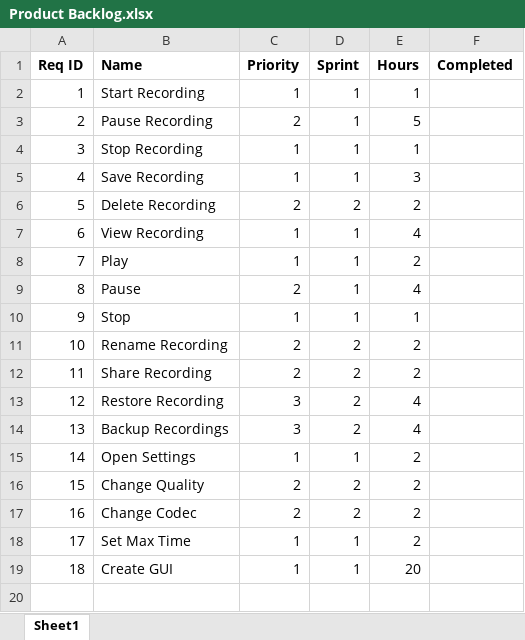
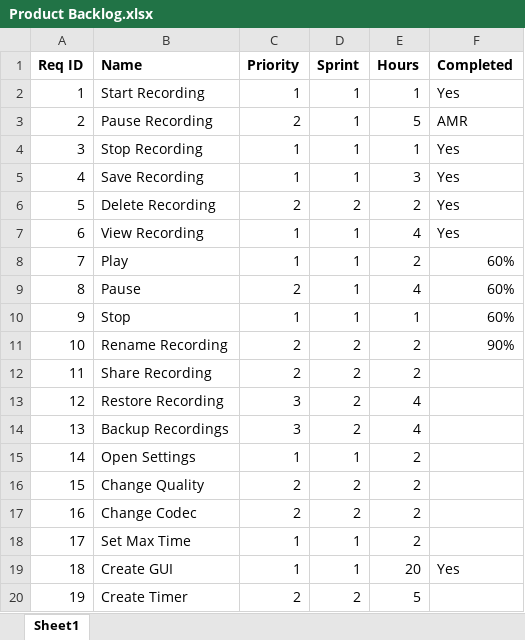
Before and after one commit to matttitone/Android.Recorder.Playback, an Excel workbook: Documentation/Product Backlog.xlsx, sheet Sheet1, drawn as a sheet; values as stored, in another font and other column widths than the file's, no borders; the diff names each change by its address in the sheet, - before the commit and + after, or states it on an @@ line.

Commit message:
Joke

```diff
--- a/Documentation/Product Backlog.xlsx (sheet Sheet1)
+++ b/Documentation/Product Backlog.xlsx (sheet Sheet1)
-F2 (Completed): (empty)
+F2 (Completed): Yes
-F3 (Completed): (empty)
+F3 (Completed): AMR
-F4:F7 (Completed): (empty)
+F4:F7 (Completed): Yes
-F8:F10 (Completed): (empty)
+F8:F10 (Completed): 60%
-F11 (Completed): (empty)
+F11 (Completed): 90%
-F19 (Completed): (empty)
+F19 (Completed): Yes
+row 20: 19 | Create Timer | 2 | 2 | 5
```
